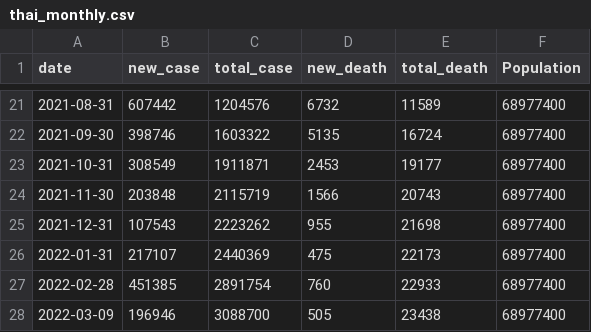
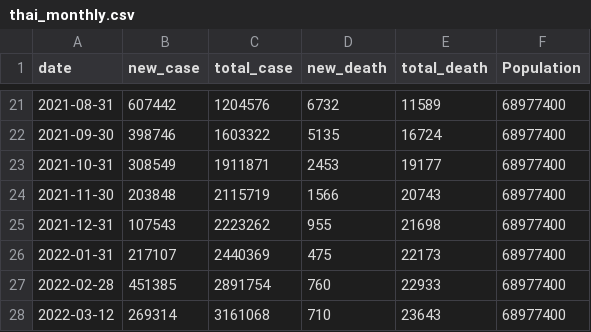
Before and after one commit to Suzanoo/tcv, a CSV file: tcv/data/thai_monthly.csv, drawn as a sheet; only a part is shown, gaps mark what is left out.

```diff
--- a/tcv/data/thai_monthly.csv
+++ b/tcv/data/thai_monthly.csv
@@ -27,2 +27,2 @@
 2022-02-28,451385,2891754,760,22933,68977400
-2022-03-09,196946,3088700,505,23438,68977400
+2022-03-12,269314,3161068,710,23643,68977400
```
Also changed, not shown: tcv/data/province_monthly.csv, tcv/data/thai_daily.csv, 15 other files.
